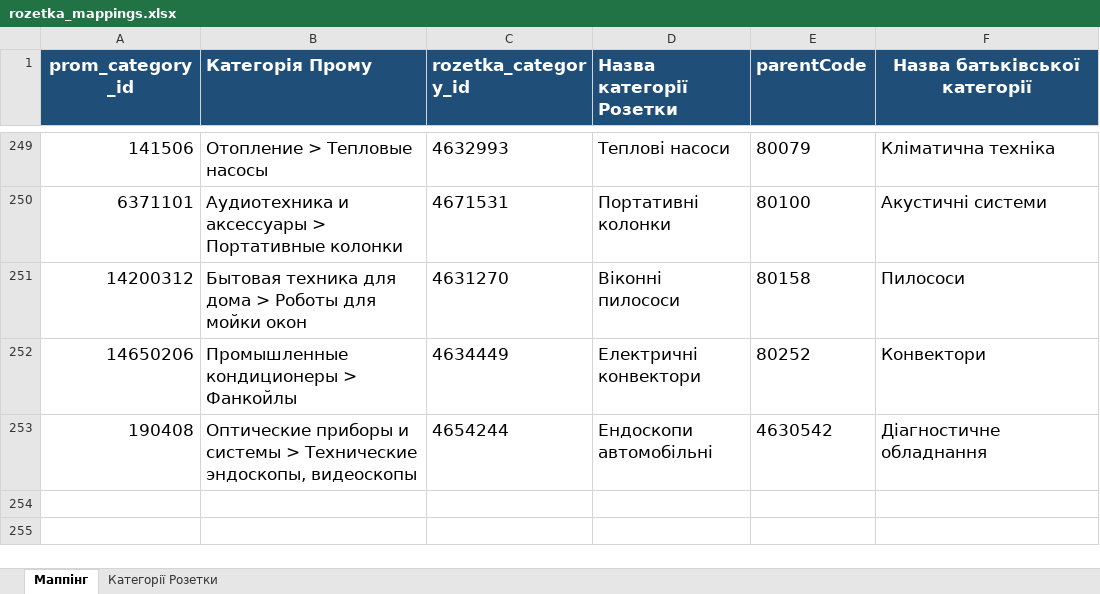
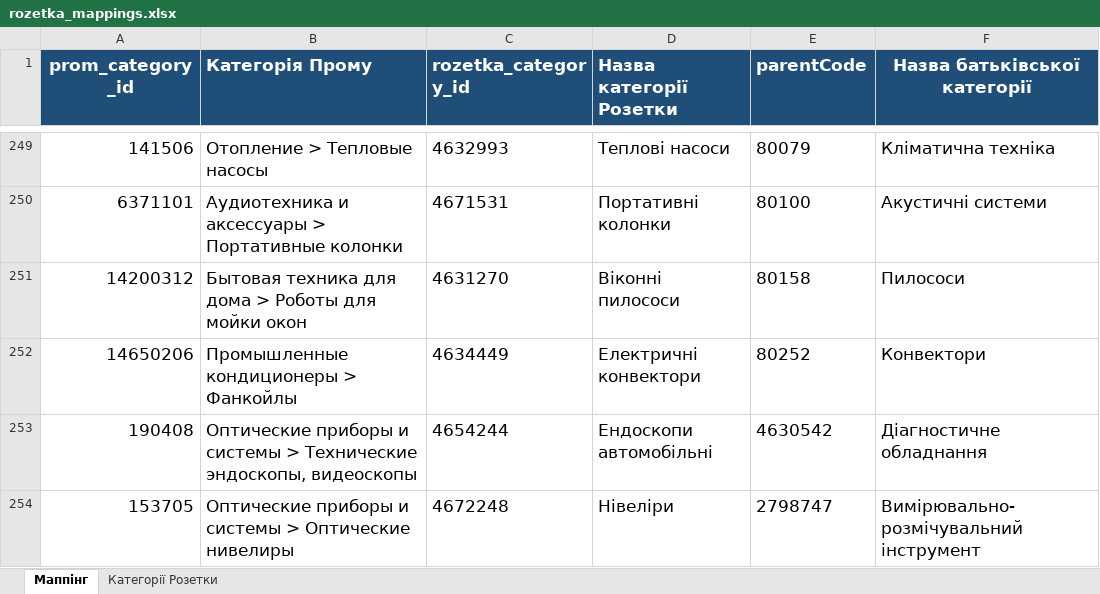
Before and after one commit to oniks98/price-feed-pipeline, an Excel workbook: data/markets/rozetka_mappings.xlsx, sheet Маппінг, drawn as a sheet; only a part is shown, gaps mark what is left out; values as stored, in another font and other column widths than the file's, no borders; the diff names each change by its address in the sheet, - before the commit and + after, or states it on an @@ line.

Commit message:
chore(prom): add new categories

```diff
--- a/data/markets/rozetka_mappings.xlsx (sheet Маппінг)
+++ b/data/markets/rozetka_mappings.xlsx (sheet Маппінг)
+row 254: 153705 | Оптические приборы и системы > Оптические нивелиры | 4672248 | Нівеліри | 2798747 | Вимірювально-розмічувальний інструмент
```
Also changed, not shown: data/markets/mappings.xlsx, 6 other files.
